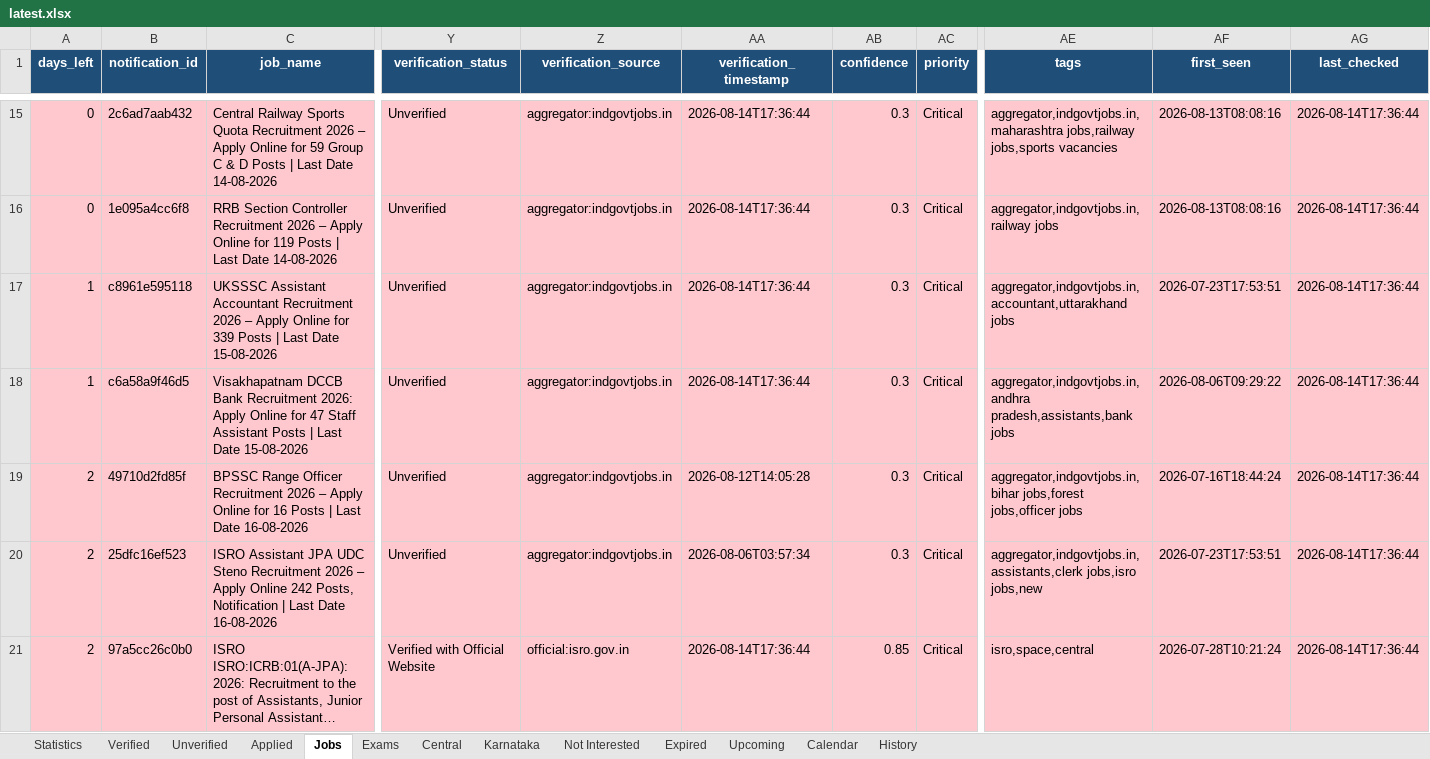
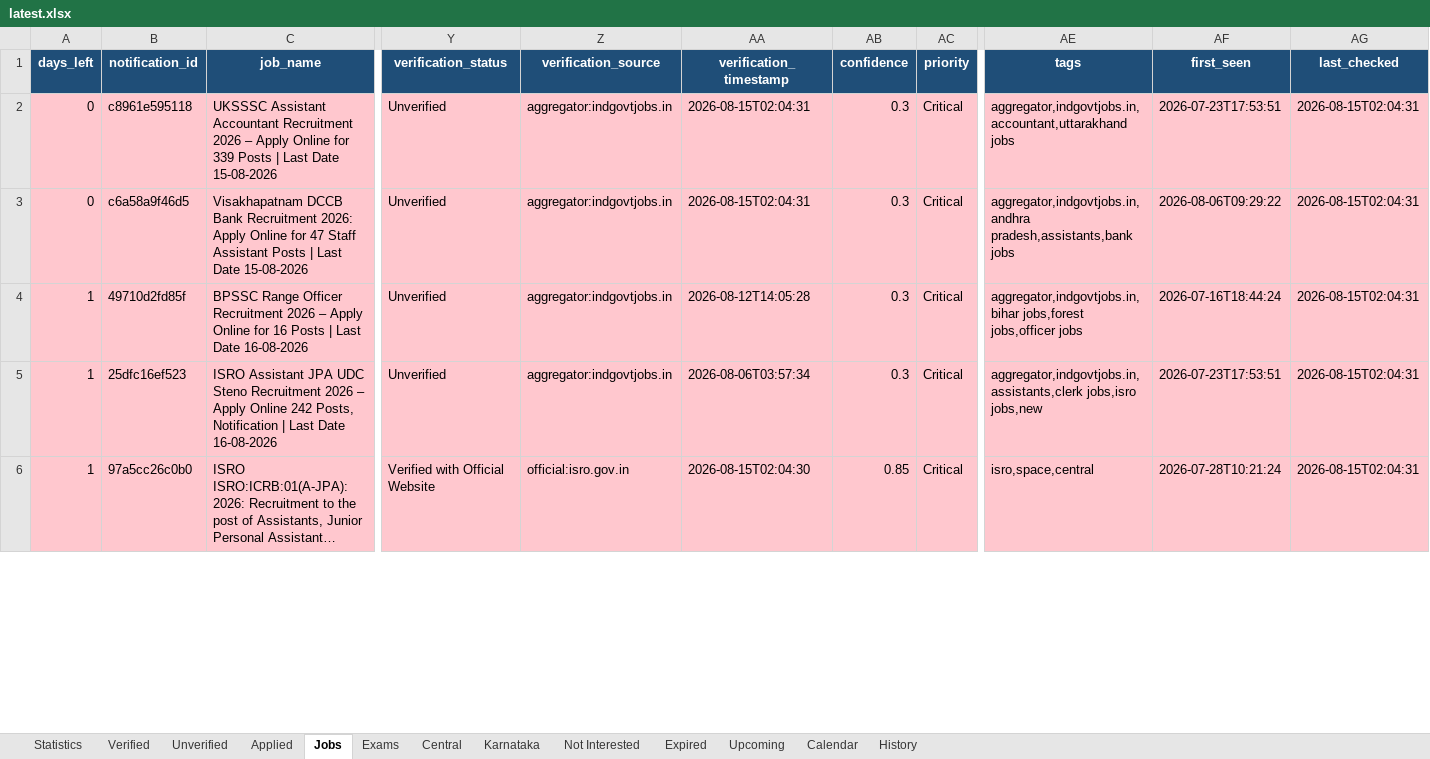
Before and after one commit to DarkWeb2024/govt-jobs-tracker, an Excel workbook: docs/data/latest.xlsx, sheet Jobs, drawn as a sheet; only a part is shown, gaps mark what is left out; long unchanged cells end in …; values as stored, in another font and other column widths than the file's, no borders; removed rows and columns are numbered as before the commit, all else as after; rows hold the shown columns only; the diff covers the shown part only; the diff names each change by its address in the sheet, - before the commit and + after, or states it on an @@ line.

```diff
--- a/docs/data/latest.xlsx (sheet Jobs)
+++ b/docs/data/latest.xlsx (sheet Jobs)
-row 15: 0 | 2c6ad7aab432 | Central Railway Sports Quota Recruitment 2026 – Apply Online for 59 Group C & D Posts | Last Date 14-08-2026 | Unverified | aggregator:indgovtjobs.in | 2026-08-14T17:36:44 | 0.3 | Critical | aggregator,indgovtjobs.in,maharashtra jobs,railway jobs,sports vacancies | 2026-08-13T08:08:16 | 2026-08-14T17:36:44
-row 16: 0 | 1e095a4cc6f8 | RRB Section Controller Recruitment 2026 – Apply Online for 119 Posts | Last Date 14-08-2026 | Unverified | aggregator:indgovtjobs.in | 2026-08-14T17:36:44 | 0.3 | Critical | aggregator,indgovtjobs.in,railway jobs | 2026-08-13T08:08:16 | 2026-08-14T17:36:44
-A2:A3 (days_left): 1
+A2:A3 (days_left): 0
-AA2:AA3 (verification_timestamp): 2026-08-14T17:36:44
+AA2:AA3 (verification_timestamp): 2026-08-15T02:04:31
-AG2:AG6 (last_checked): 2026-08-14T17:36:44
+AG2:AG6 (last_checked): 2026-08-15T02:04:31
-A4:A6 (days_left): 2
+A4:A6 (days_left): 1
-AA6 (verification_timestamp): 2026-08-14T17:36:44
+AA6 (verification_timestamp): 2026-08-15T02:04:30
```
Also changed, not shown: 16 added rows, 13 removed rows, 1351 edited cells and cell formats elsewhere in this sheet, sheet Central, sheet Unverified, sheet Expired, sheet Upcoming, sheet Calendar, sheet Karnataka, 5 more sheets, 5 other files.
